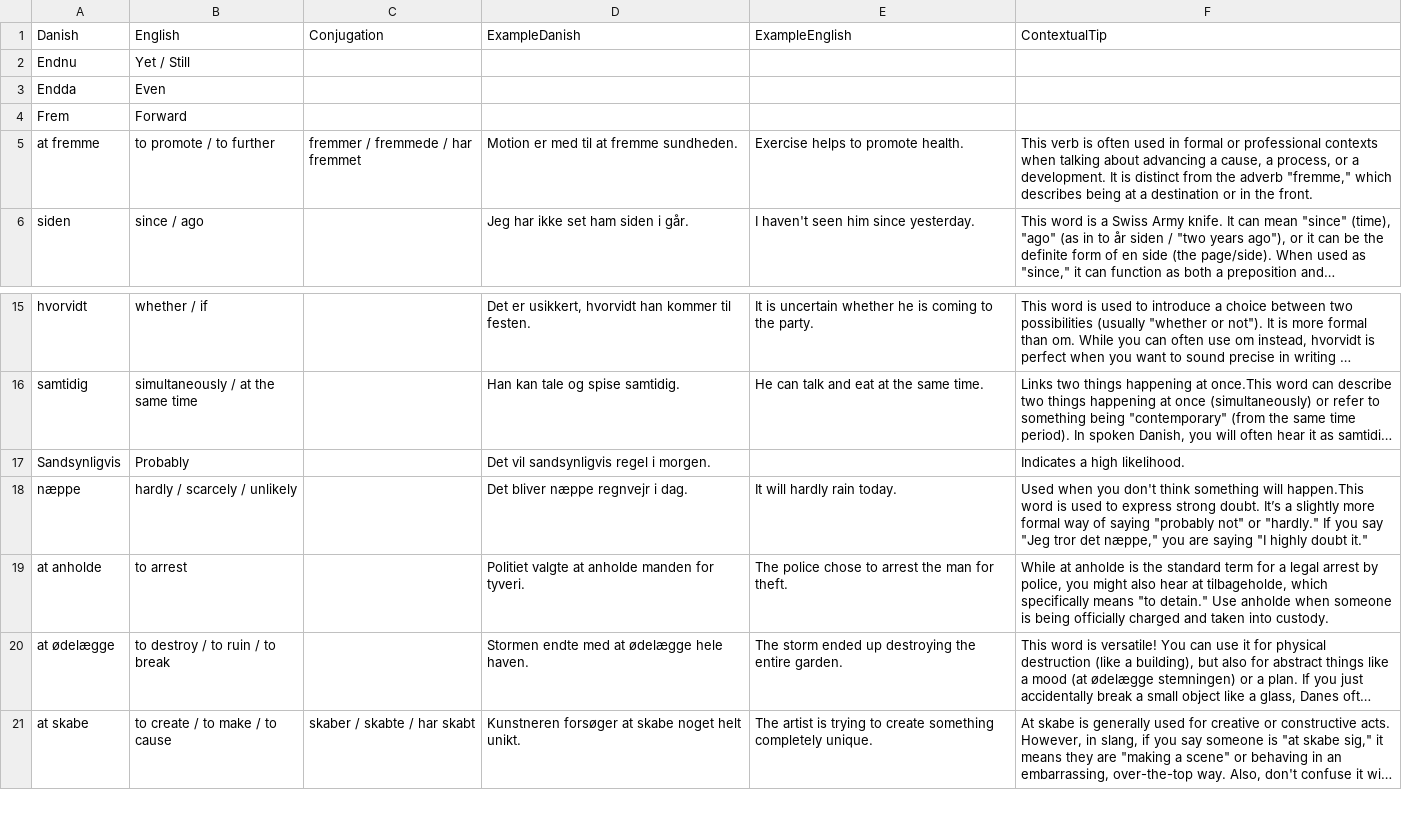
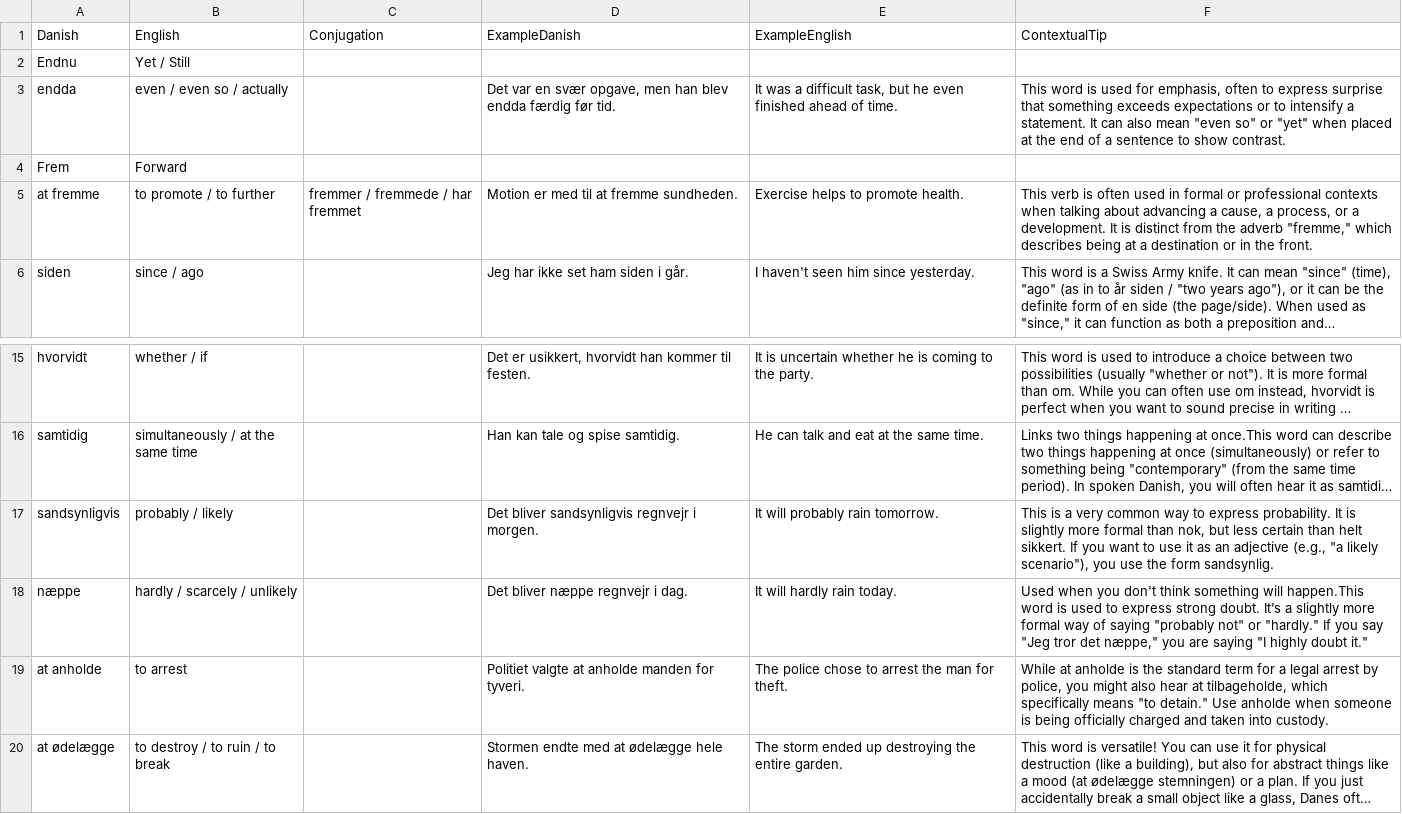
Before and after one commit to emreyurdaor-github/Flashcards, a CSV file: Flashcards/Data/flashcards.csv, drawn as a sheet; only a part is shown, gaps mark what is left out; the shorter side is filled out with more unchanged rows; long unchanged cells end in …; removed rows and columns are numbered as before the commit, all else as after; the diff names each change by its address in the sheet, - before the commit and + after, or states it on an @@ line.

```diff
--- a/Flashcards/Data/flashcards.csv
+++ b/Flashcards/Data/flashcards.csv
-row 3: Endda | Even
+row 3: endda | even / even so / actually |  | Det var en svær opgave, men han blev endda færdig før tid. | It was a difficult task, but he even finished ahead of time. | This word is used for emphasis, often to express surprise that something exceeds expectations or to intensify a statement. It can also mean "even so" or "yet" when placed at the end of a sentence to show contrast.
-row 17: Sandsynligvis | Probably |  | Det vil sandsynligvis regel i morgen. |  | Indicates a high likelihood.
+row 17: sandsynligvis | probably / likely |  | Det bliver sandsynligvis regnvejr i morgen. | It will probably rain tomorrow. | This is a very common way to express probability. It is slightly more formal than nok, but less certain than helt sikkert. If you want to use it as an adjective (e.g., "a likely scenario"), you use the form sandsynlig.
```
Also changed, not shown: 7 other files.
